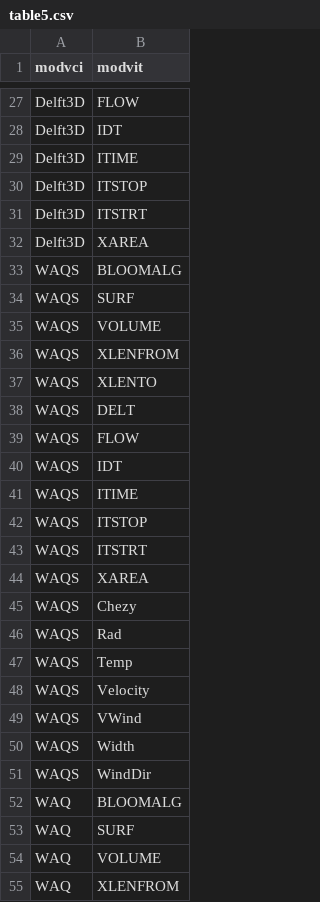
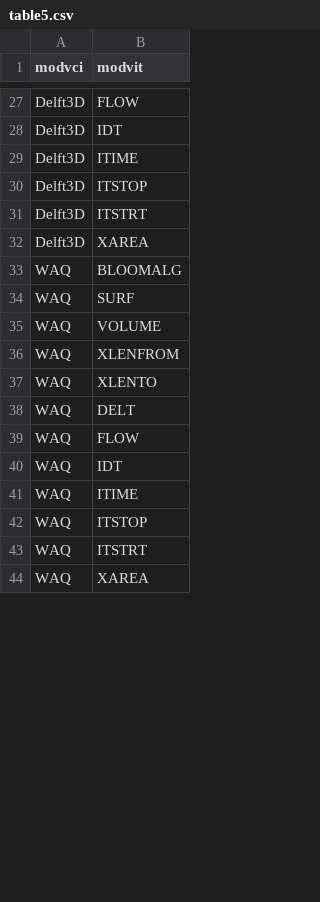
Before and after one commit to eawag-surface-waters-research/Delft3D, a CSV file: src/engines_gpl/waq/packages/waq_kernel/src/waq_tables/table5.csv, drawn as a sheet; only a part is shown, gaps mark what is left out; the shorter side is filled out with more unchanged rows; the diff covers the shown part only.

```diff
--- a/src/engines_gpl/waq/packages/waq_kernel/src/waq_tables/table5.csv
+++ b/src/engines_gpl/waq/packages/waq_kernel/src/waq_tables/table5.csv
@@ -32,21 +32,2 @@ Delft3D,ITSTRT
 Delft3D,XAREA
-WAQS ,BLOOMALG
-WAQS ,SURF
-WAQS ,VOLUME
-WAQS ,XLENFROM
-WAQS ,XLENTO
-WAQS ,DELT
-WAQS ,FLOW
-WAQS ,IDT
-WAQS ,ITIME
-WAQS ,ITSTOP
-WAQS ,ITSTRT
-WAQS ,XAREA
-WAQS ,Chezy
-WAQS ,Rad
-WAQS ,Temp
-WAQS ,Velocity
-WAQS ,VWind
-WAQS ,Width
-WAQS ,WindDir
 WAQ    ,BLOOMALG
```
Also changed, not shown: 12 added rows elsewhere in this file, src/engines_gpl/waq/packages/waq_kernel/src/waq_tables/con_pro.csv, src/engines_gpl/waq/packages/waq_kernel/src/waq_tables/con_sub.csv, 5 other files.
